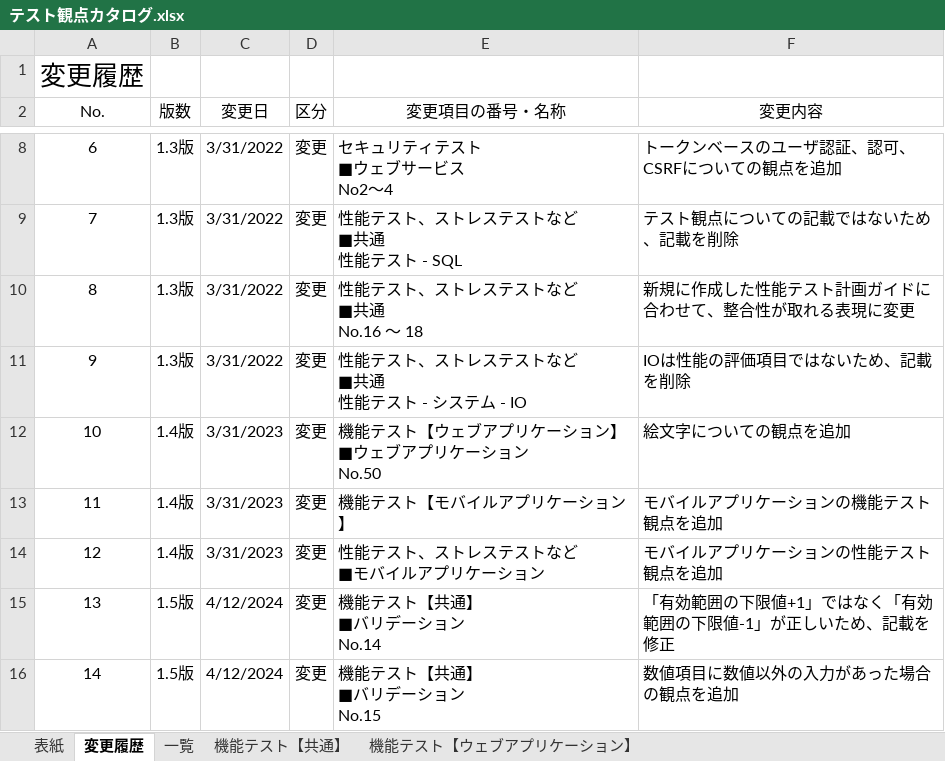
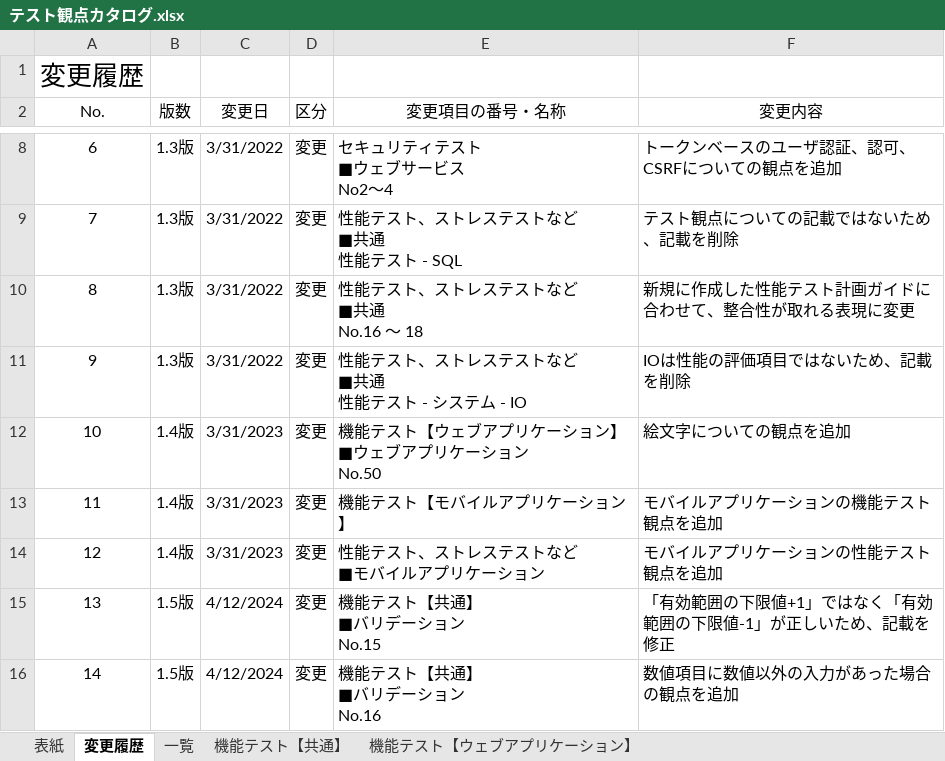
Before and after one commit to Fintan-contents/testing-viewpoint, an Excel workbook: docs/テスト観点カタログ.xlsx, sheet 変更履歴, drawn as a sheet; only a part is shown, gaps mark what is left out; values as stored, in another font and other column widths than the file's, no borders; ↵ is a line break in a cell; the diff names each change by its address in the sheet, - before the commit and + after, or states it on an @@ line.

```diff
--- a/docs/テスト観点カタログ.xlsx (sheet 変更履歴)
+++ b/docs/テスト観点カタログ.xlsx (sheet 変更履歴)
-E15 (変更項目の番号・名称): 機能テスト【共通】 ↵ ■バリデーション ↵ No.14
+E15 (変更項目の番号・名称): 機能テスト【共通】 ↵ ■バリデーション ↵ No.15
-E16 (変更項目の番号・名称): 機能テスト【共通】 ↵ ■バリデーション ↵ No.15
+E16 (変更項目の番号・名称): 機能テスト【共通】 ↵ ■バリデーション ↵ No.16
```
Also changed, not shown: 1 other file.
